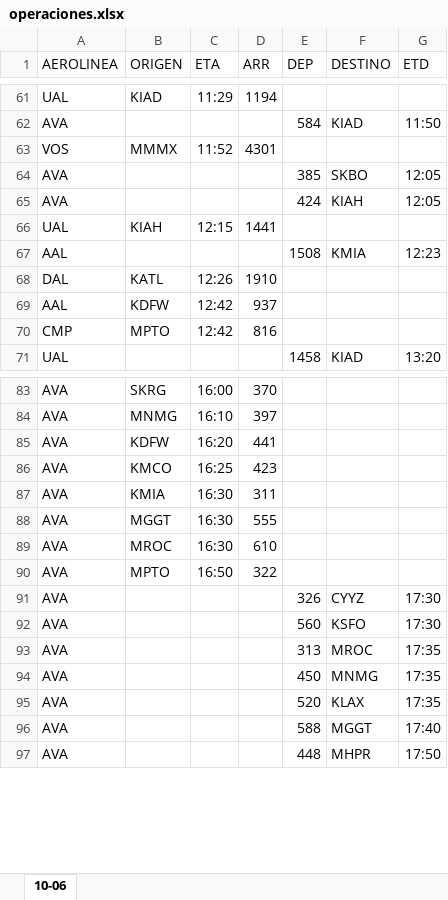
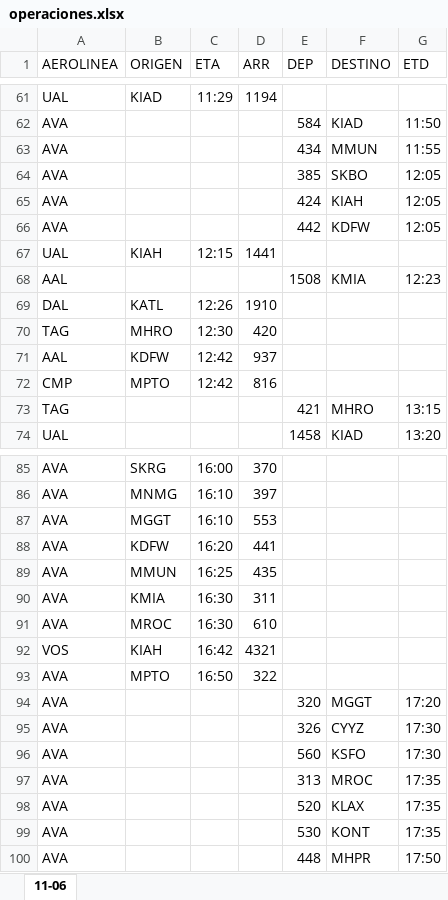
Before and after one commit to sacomais/PDA_MSLP, an Excel workbook: public/operaciones.xlsx, sheet 11-06, drawn as a sheet; only a part is shown, gaps mark what is left out; values as stored, in another font and other column widths than the file's, no borders; removed rows and columns are numbered as before the commit, all else as after; the diff covers the shown part only; the diff names each change by its address in the sheet, - before the commit and + after, or states it on an @@ line.

```diff
--- a/public/operaciones.xlsx (sheet 11-06)
+++ b/public/operaciones.xlsx (sheet 11-06)
-sheet tab: 10-06
+sheet tab: 11-06
-row 63: VOS | MMMX | 11:52 | 4301
+row 63: AVA |  |  |  | 434 | MMUN | 11:55
+row 66: AVA |  |  |  | 442 | KDFW | 12:05
+row 70: TAG | MHRO | 12:30 | 420
+row 73: TAG |  |  |  | 421 | MHRO | 13:15
+row 87: AVA | MGGT | 16:10 | 553
-B89 (ORIGEN): KMCO
+B89 (ORIGEN): MMUN
-D89 (ARR): 423
+D89 (ARR): 435
-row 88: AVA | MGGT | 16:30 | 555
+row 92: VOS | KIAH | 16:42 | 4321
+row 94: AVA |  |  |  | 320 | MGGT | 17:20
-row 94: AVA |  |  |  | 450 | MNMG | 17:35
-E99 (DEP): 588
+E99 (DEP): 530
-F99 (DESTINO): MGGT
+F99 (DESTINO): KONT
-G99 (ETD): 17:40
+G99 (ETD): 17:35
```
Also changed, not shown: 14 added rows, 17 removed rows and 16 edited cells elsewhere in this sheet, 1 other file.
